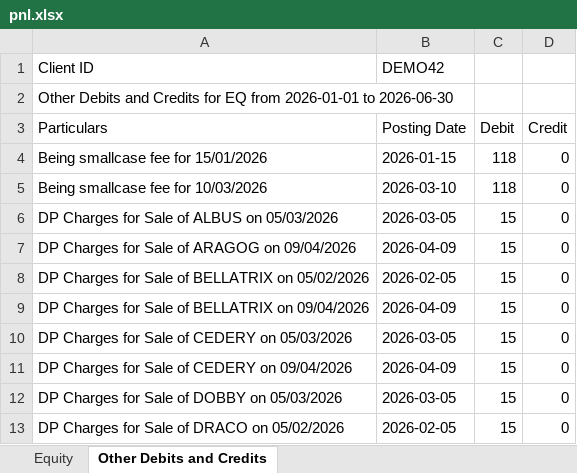
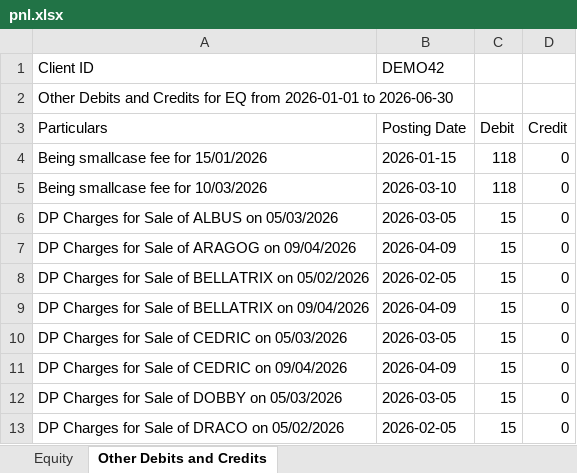
Before and after one commit to dhruwanda/strat-vs-user, an Excel workbook: demo_data/pnl.xlsx, sheet Other Debits and Credits, drawn as a sheet; values as stored, in another font and other column widths than the file's, no borders; the diff names each change by its address in the sheet, - before the commit and + after, or states it on an @@ line.

```diff
--- a/demo_data/pnl.xlsx (sheet Other Debits and Credits)
+++ b/demo_data/pnl.xlsx (sheet Other Debits and Credits)
-A10 (Particulars): DP Charges for Sale of CEDERY on 05/03/2026
+A10 (Particulars): DP Charges for Sale of CEDRIC on 05/03/2026
-A11 (Particulars): DP Charges for Sale of CEDERY on 09/04/2026
+A11 (Particulars): DP Charges for Sale of CEDRIC on 09/04/2026
```
Also changed, not shown: sheet Equity, demo_data/timeline.xlsx, 3 other files.
